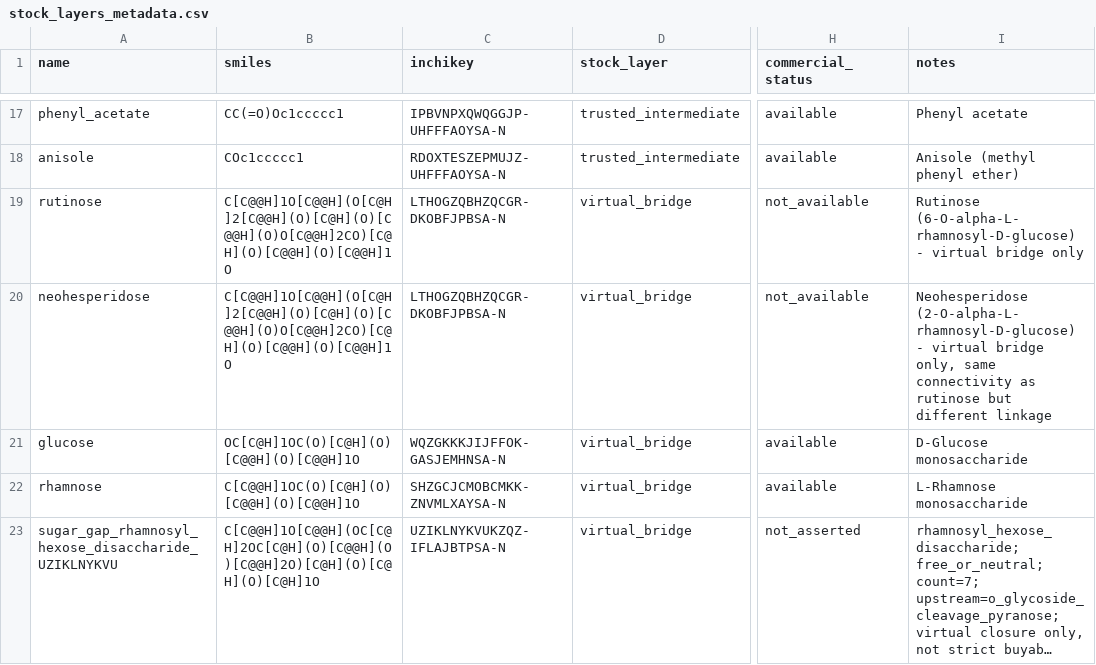
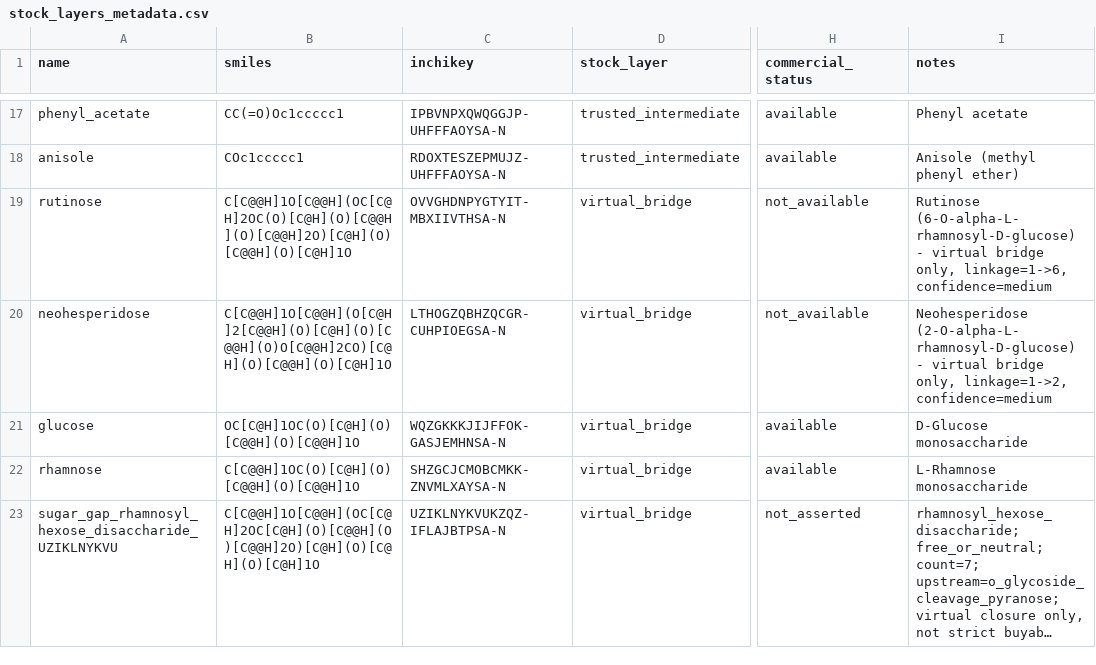
Before and after one commit to juliusloon/retro_synthesis, a CSV file: templates/stock_layers/stock_layers_metadata.csv, drawn as a sheet; only a part is shown, gaps mark what is left out; long unchanged cells end in …; the diff names each change by its address in the sheet, - before the commit and + after, or states it on an @@ line.

```diff
--- a/templates/stock_layers/stock_layers_metadata.csv
+++ b/templates/stock_layers/stock_layers_metadata.csv
-B19 (smiles): C[C@@H]1O[C@@H](O[C@H]2[C@@H](O)[C@H](O)[C@@H](O)O[C@@H]2CO)[C@H](O)[C@@H](O)[C@@H]1O
+B19 (smiles): C[C@@H]1O[C@@H](OC[C@H]2OC(O)[C@H](O)[C@@H](O)[C@@H]2O)[C@H](O)[C@@H](O)[C@H]1O
-C19 (inchikey): LTHOGZQBHZQCGR-DKOBFJPBSA-N
+C19 (inchikey): OVVGHDNPYGTYIT-MBXIIVTHSA-N
-I19 (notes): …virtual bridge only
+I19 (notes): …virtual bridge only, linkage=1->6, confidence=medium
-B20 (smiles): C[C@@H]1O[C@@H](O[C@H]2[C@@H](O)[C@H](O)[C@@H](O)O[C@@H]2CO)[C@H](O)[C@@H](O)[C@@H]1O
+B20 (smiles): C[C@@H]1O[C@@H](O[C@H]2[C@@H](O)[C@H](O)[C@@H](O)O[C@@H]2CO)[C@H](O)[C@@H](O)[C@H]1O
-C20 (inchikey): LTHOGZQBHZQCGR-DKOBFJPBSA-N
+C20 (inchikey): LTHOGZQBHZQCGR-CUHPIOEGSA-N
-I20 (notes): …bridge only, same connectivity as rutinose but different linkage
+I20 (notes): …bridge only, linkage=1->2, confidence=medium
```
Also changed, not shown: outputs/ablation/route_gap_worklist.csv, templates/stock_layers/sugar_gap_clusters.csv, 30 other files.
